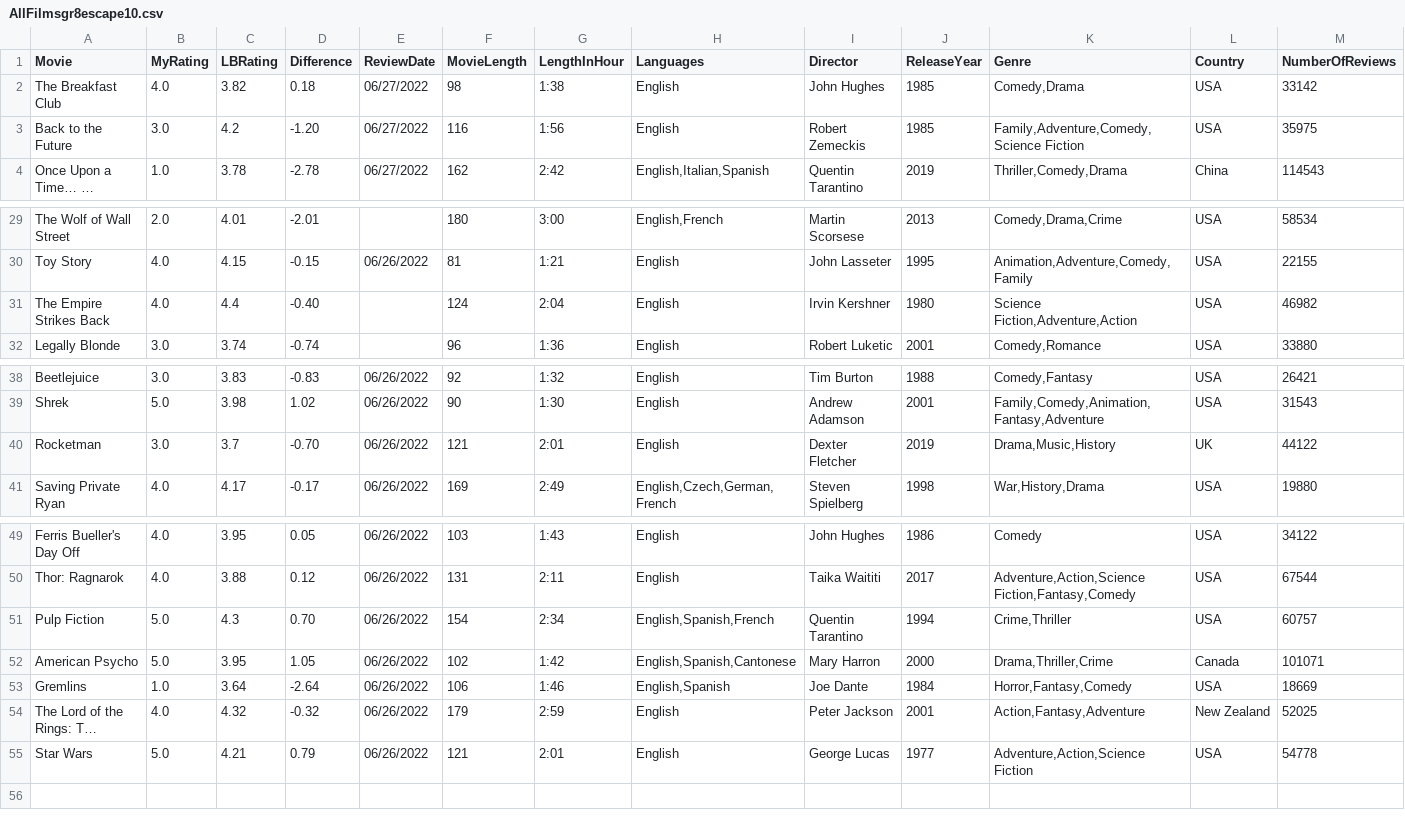
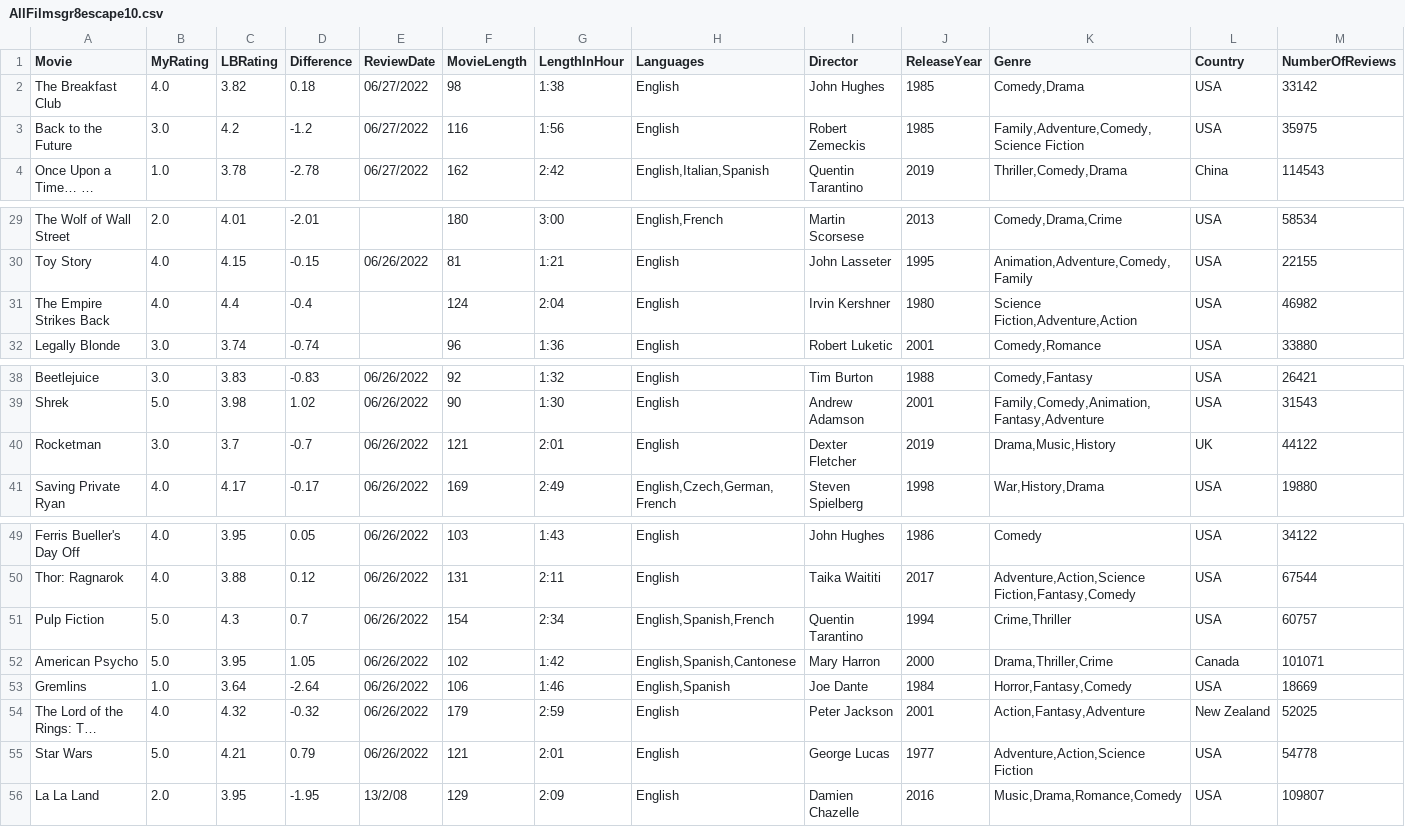
Before and after one commit to LouieR3/LetterboxdApp, a CSV file: AllFilmsgr8escape10.csv, drawn as a sheet; only a part is shown, gaps mark what is left out; long unchanged cells end in …; rows hold the shown columns only; the diff names each change by its address in the sheet, - before the commit and + after, or states it on an @@ line.

```diff
--- a/AllFilmsgr8escape10.csv
+++ b/AllFilmsgr8escape10.csv
-D3 (Difference): -1.20
+D3 (Difference): -1.2
-D31 (Difference): -0.40
+D31 (Difference): -0.4
-D40 (Difference): -0.70
+D40 (Difference): -0.7
-D51 (Difference): 0.70
+D51 (Difference): 0.7
+row 56: La La Land | 2.0 | 3.95 | -1.95 | 13/2/08 | 129 | 2:09 | English | Damien Chazelle | 2016 | Music,Drama,Romance,Comedy | USA | 109807
```
Also changed, not shown: 10 other files.
